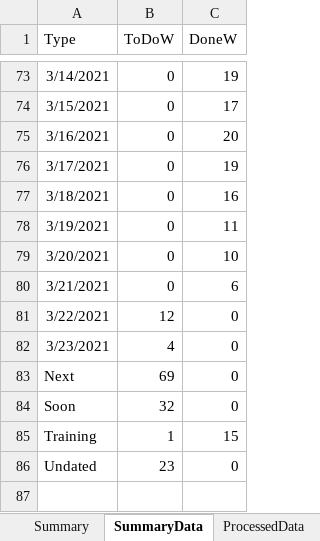
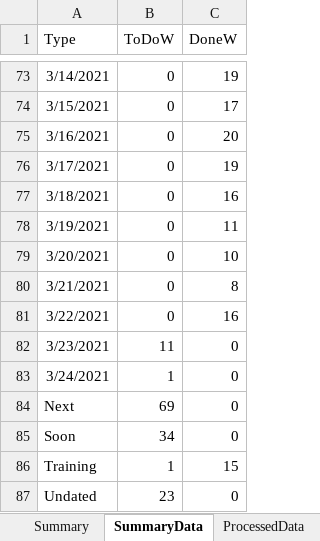
Before and after one commit to vflopez77/Accomplishments, an Excel workbook: AccomplishmentsV5.xlsm, sheet SummaryData, drawn as a sheet; only a part is shown, gaps mark what is left out; values as stored, in another font and other column widths than the file's, no borders; addresses are those after the commit; the diff names each change by its address in the sheet, - before the commit and + after, or states it on an @@ line.

```diff
--- a/AccomplishmentsV5.xlsm (sheet SummaryData)
+++ b/AccomplishmentsV5.xlsm (sheet SummaryData)
-C80 (DoneW): 6
+C80 (DoneW): 8
-B81 (ToDoW): 12
+B81 (ToDoW): 0
-C81 (DoneW): 0
+C81 (DoneW): 16
-B82 (ToDoW): 4
+B82 (ToDoW): 11
+row 83: 3/24/2021 | 1 | 0
-B85 (ToDoW): 32
+B85 (ToDoW): 34
```
Also changed, not shown: sheet ProcessedData, sheet Summary, sheet RawData, formulas that keep their value, charts or pictures, 2 other files.
